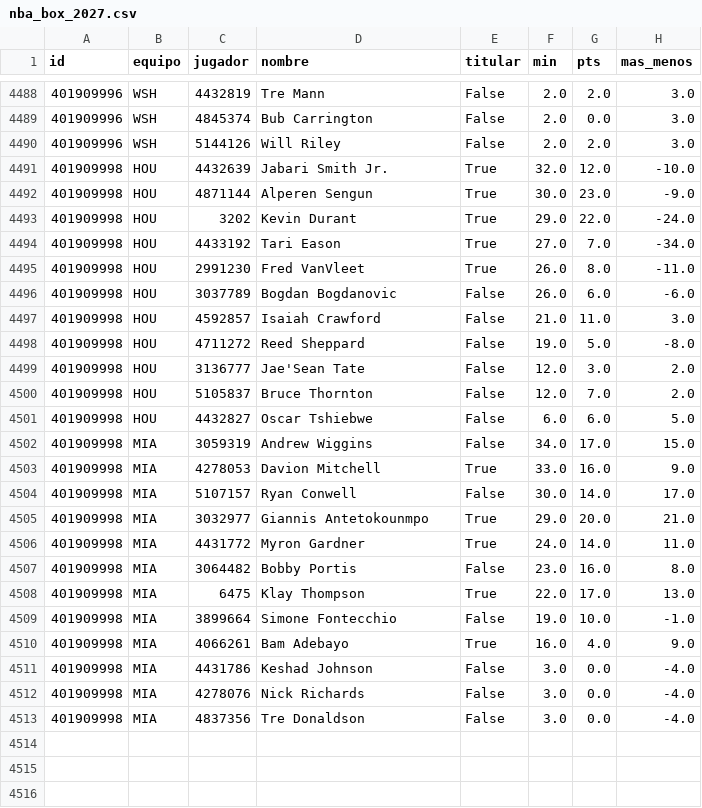
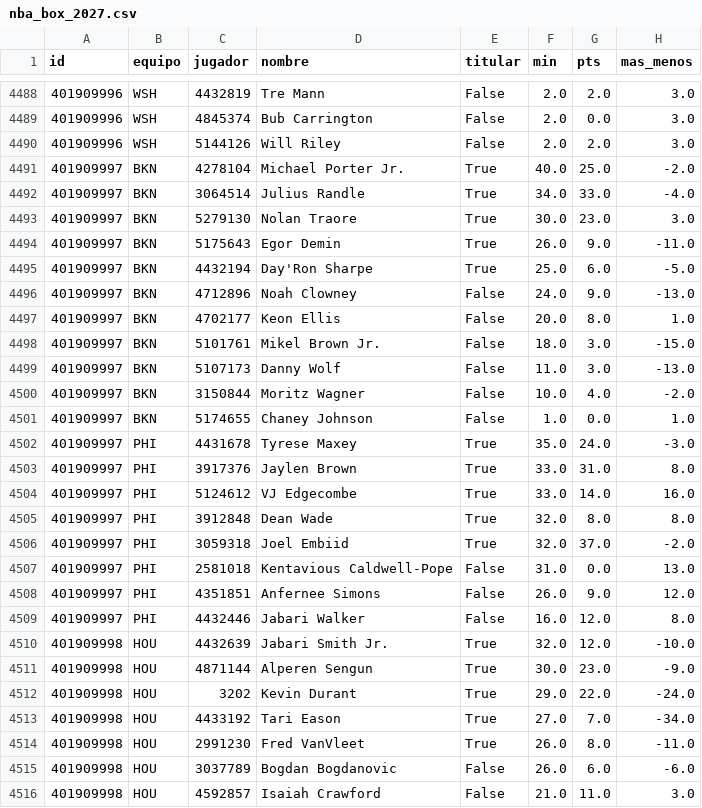
Before and after one commit to robertoaguilar1912-del/laliga-analisis, a CSV file: data/raw/nba_box_2027.csv, drawn as a sheet; only a part is shown, gaps mark what is left out; the shorter side is filled out with more unchanged rows; the diff names each change by its address in the sheet, - before the commit and + after, or states it on an @@ line.

```diff
--- a/data/raw/nba_box_2027.csv
+++ b/data/raw/nba_box_2027.csv
+row 4491: 401909997 | BKN | 4278104 | Michael Porter Jr. | True | 40.0 | 25.0 | -2.0
+row 4492: 401909997 | BKN | 3064514 | Julius Randle | True | 34.0 | 33.0 | -4.0
+row 4493: 401909997 | BKN | 5279130 | Nolan Traore | True | 30.0 | 23.0 | 3.0
+row 4494: 401909997 | BKN | 5175643 | Egor Demin | True | 26.0 | 9.0 | -11.0
+row 4495: 401909997 | BKN | 4432194 | Day'Ron Sharpe | True | 25.0 | 6.0 | -5.0
+row 4496: 401909997 | BKN | 4712896 | Noah Clowney | False | 24.0 | 9.0 | -13.0
+row 4497: 401909997 | BKN | 4702177 | Keon Ellis | False | 20.0 | 8.0 | 1.0
+row 4498: 401909997 | BKN | 5101761 | Mikel Brown Jr. | False | 18.0 | 3.0 | -15.0
+row 4499: 401909997 | BKN | 5107173 | Danny Wolf | False | 11.0 | 3.0 | -13.0
+row 4500: 401909997 | BKN | 3150844 | Moritz Wagner | False | 10.0 | 4.0 | -2.0
+row 4501: 401909997 | BKN | 5174655 | Chaney Johnson | False | 1.0 | 0.0 | 1.0
+row 4502: 401909997 | PHI | 4431678 | Tyrese Maxey | True | 35.0 | 24.0 | -3.0
+row 4503: 401909997 | PHI | 3917376 | Jaylen Brown | True | 33.0 | 31.0 | 8.0
+row 4504: 401909997 | PHI | 5124612 | VJ Edgecombe | True | 33.0 | 14.0 | 16.0
+row 4505: 401909997 | PHI | 3912848 | Dean Wade | True | 32.0 | 8.0 | 8.0
+row 4506: 401909997 | PHI | 3059318 | Joel Embiid | True | 32.0 | 37.0 | -2.0
+row 4507: 401909997 | PHI | 2581018 | Kentavious Caldwell-Pope | False | 31.0 | 0.0 | 13.0
+row 4508: 401909997 | PHI | 4351851 | Anfernee Simons | False | 26.0 | 9.0 | 12.0
+row 4509: 401909997 | PHI | 4432446 | Jabari Walker | False | 16.0 | 12.0 | 8.0
```
Also changed, not shown: data/raw/nba_juegos.csv, 10 other files.
